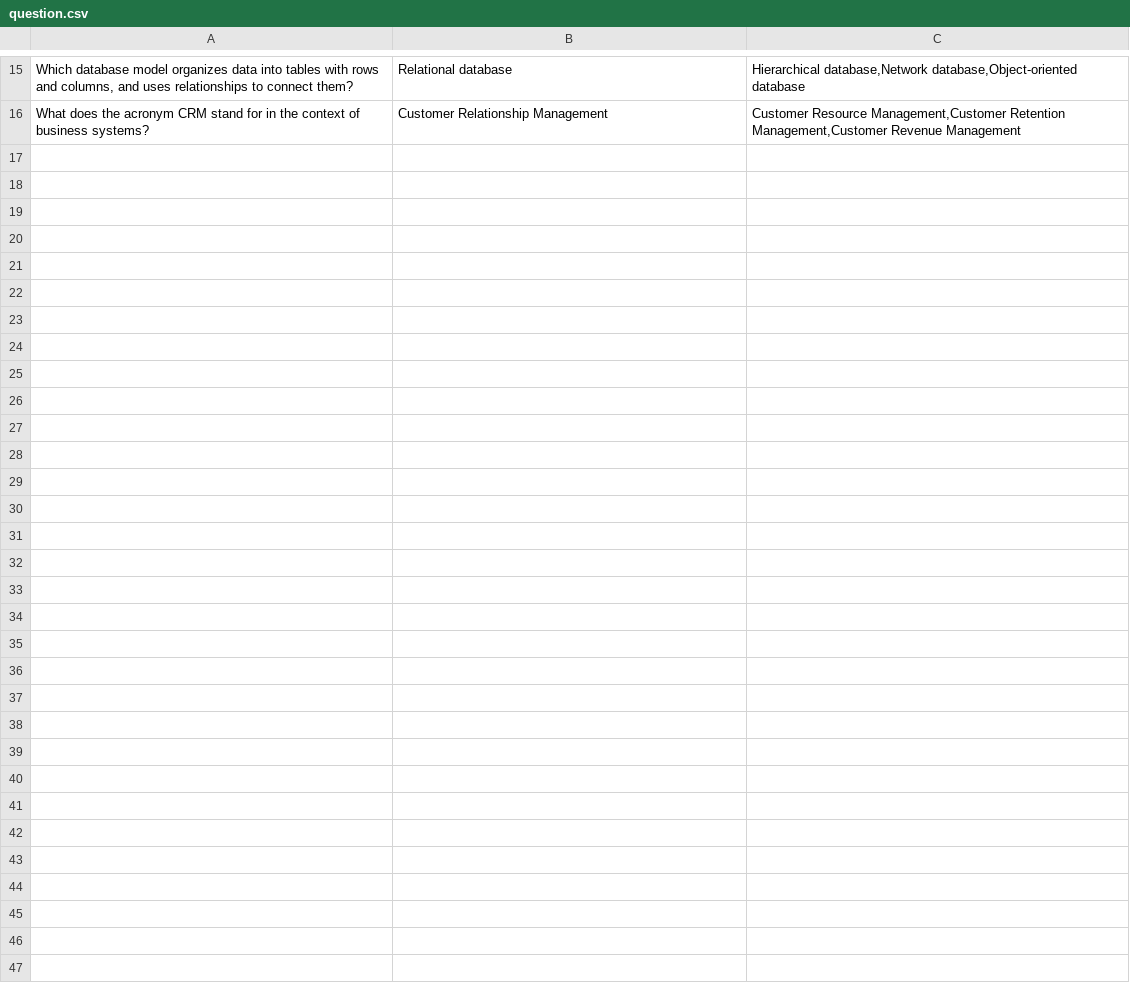
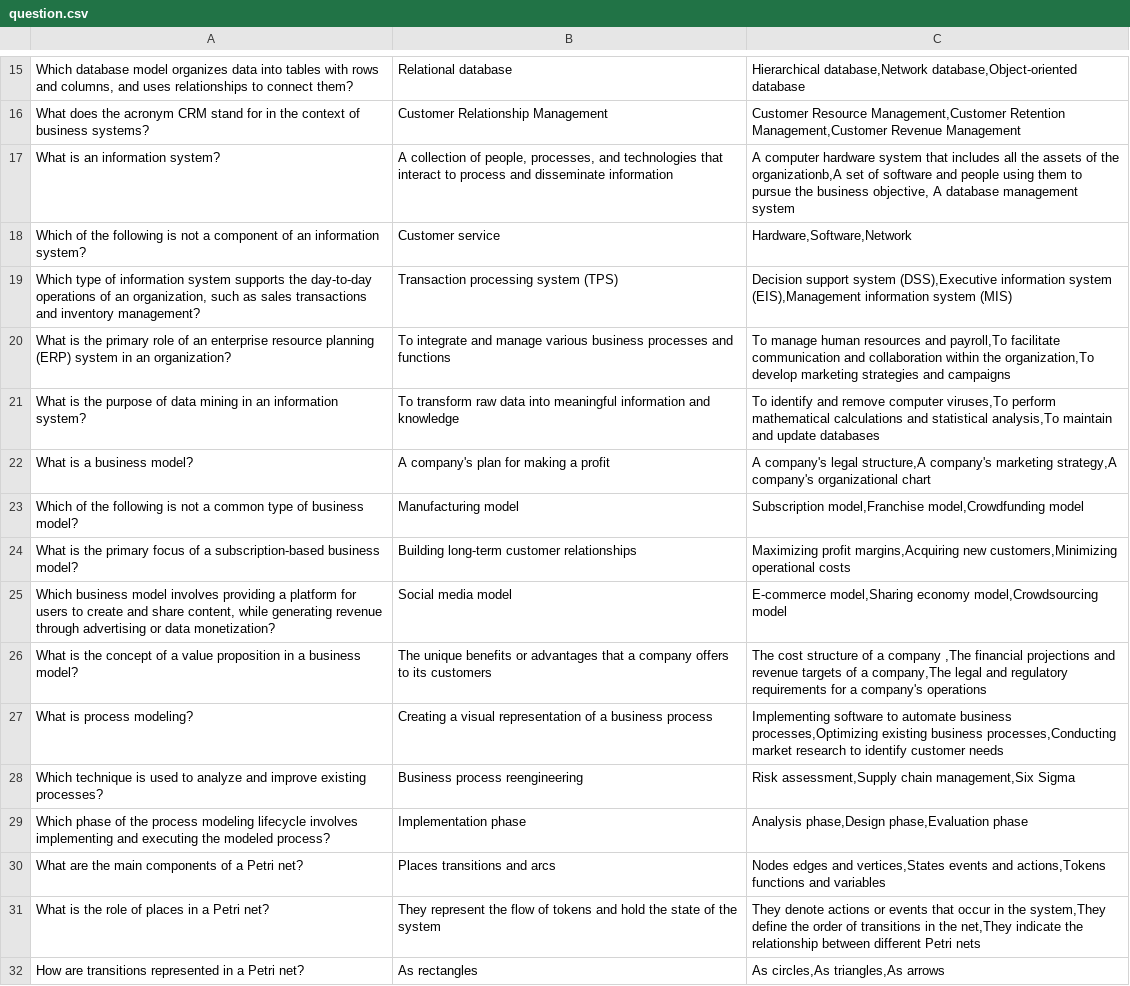
Before and after one commit to ghosciro/acsai-business-quiz, a CSV file: question.csv, drawn as a sheet; only a part is shown, gaps mark what is left out; the diff names each change by its address in the sheet, - before the commit and + after, or states it on an @@ line.

Commit message:
added questions

```diff
--- a/question.csv
+++ b/question.csv
+row 17: What is an information system? | A collection of people, processes, and technologies that interact to process and disseminate information | A computer hardware system that includes all the assets of the organizationb,A set of software and people using them to pursue the business objective, A database management system
+row 18: Which of the following is not a component of an information system? | Customer service | Hardware,Software,Network
+row 19: Which type of information system supports the day-to-day operations of an organization, such as sales transactions and inventory management? | Transaction processing system (TPS) | Decision support system (DSS),Executive information system (EIS),Management information system (MIS)
+row 20: What is the primary role of an enterprise resource planning (ERP) system in an organization? | To integrate and manage various business processes and functions | To manage human resources and payroll,To facilitate communication and collaboration within the organization,To develop marketing strategies and campaigns
+row 21: What is the purpose of data mining in an information system? | To transform raw data into meaningful information and knowledge | To identify and remove computer viruses,To perform mathematical calculations and statistical analysis,To maintain and update databases
+row 22: What is a business model? | A company's plan for making a profit | A company's legal structure,A company's marketing strategy,A company's organizational chart
+row 23: Which of the following is not a common type of business model? | Manufacturing model | Subscription model,Franchise model,Crowdfunding model
+row 24: What is the primary focus of a subscription-based business model? | Building long-term customer relationships | Maximizing profit margins,Acquiring new customers,Minimizing operational costs
+row 25: Which business model involves providing a platform for users to create and share content, while generating revenue through advertising or data monetization? | Social media model | E-commerce model,Sharing economy model,Crowdsourcing model
+row 26: What is the concept of a value proposition in a business model? | The unique benefits or advantages that a company offers to its customers | The cost structure of a company ,The financial projections and revenue targets of a company,The legal and regulatory requirements for a company's operations
+row 27: What is process modeling? | Creating a visual representation of a business process | Implementing software to automate business processes,Optimizing existing business processes,Conducting market research to identify customer needs
+row 28: Which technique is used to analyze and improve existing processes? | Business process reengineering | Risk assessment,Supply chain management,Six Sigma
+row 29: Which phase of the process modeling lifecycle involves implementing and executing the modeled process? | Implementation phase | Analysis phase,Design phase,Evaluation phase
+row 30: What are the main components of a Petri net? | Places transitions and arcs | Nodes edges and vertices,States events and actions,Tokens functions and variables
+row 31: What is the role of places in a Petri net? | They represent the flow of tokens and hold the state of the system | They denote actions or events that occur in the system,They define the order of transitions in the net,They indicate the relationship between different Petri nets
+row 32: How are transitions represented in a Petri net? | As rectangles | As circles,As triangles,As arrows
```
